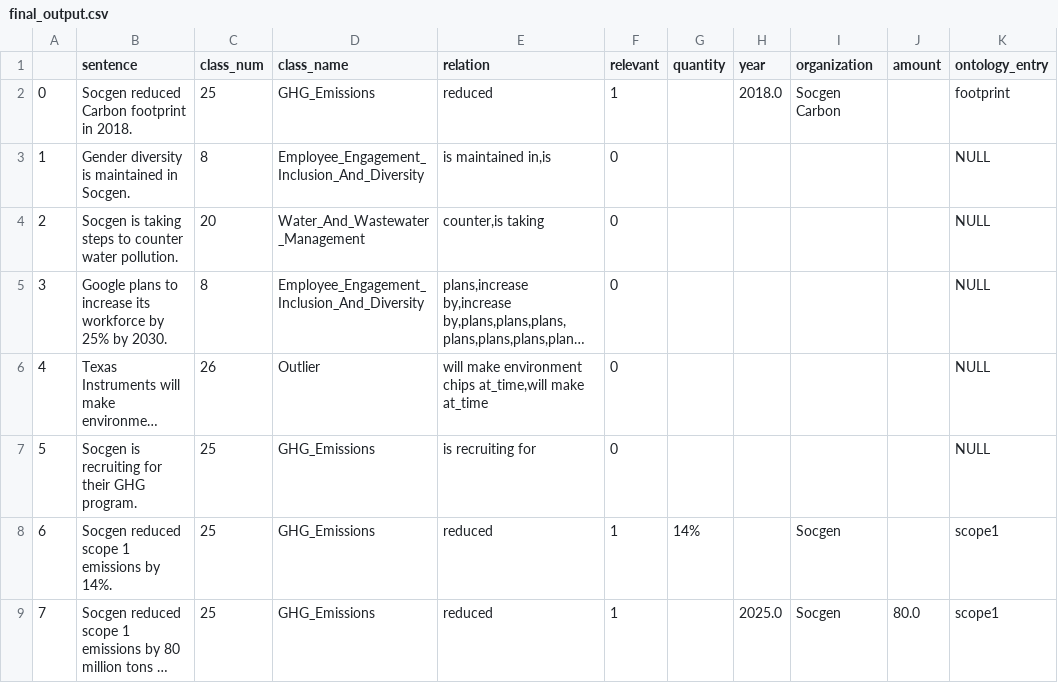
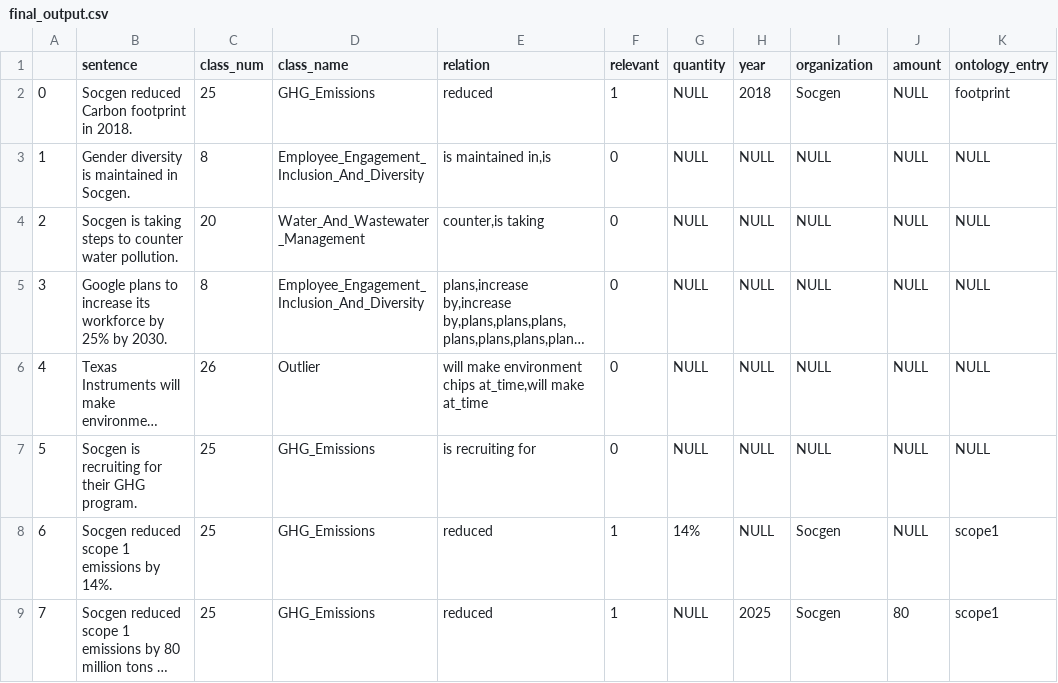
Before and after one commit to preetam-kotteda/ESG-data-extraction, a CSV file: outputs/final_output.csv, drawn as a sheet; long unchanged cells end in …; the diff names each change by its address in the sheet, - before the commit and + after, or states it on an @@ line.

```diff
--- a/outputs/final_output.csv
+++ b/outputs/final_output.csv
-G2:G7 (quantity): (empty)
+G2:G7 (quantity): NULL
-H2 (year): 2018.0
+H2 (year): 2018
-I2 (organization): Socgen Carbon
+I2 (organization): Socgen
-J2:J8 (amount): (empty)
+J2:J8 (amount): NULL
-H3:H8 (year): (empty)
+H3:H8 (year): NULL
-I3:I7 (organization): (empty)
+I3:I7 (organization): NULL
-G9 (quantity): (empty)
+G9 (quantity): NULL
-H9 (year): 2025.0
+H9 (year): 2025
-J9 (amount): 80.0
+J9 (amount): 80
```
Also changed, not shown: outputs/ner_output.csv, 31 other files.
